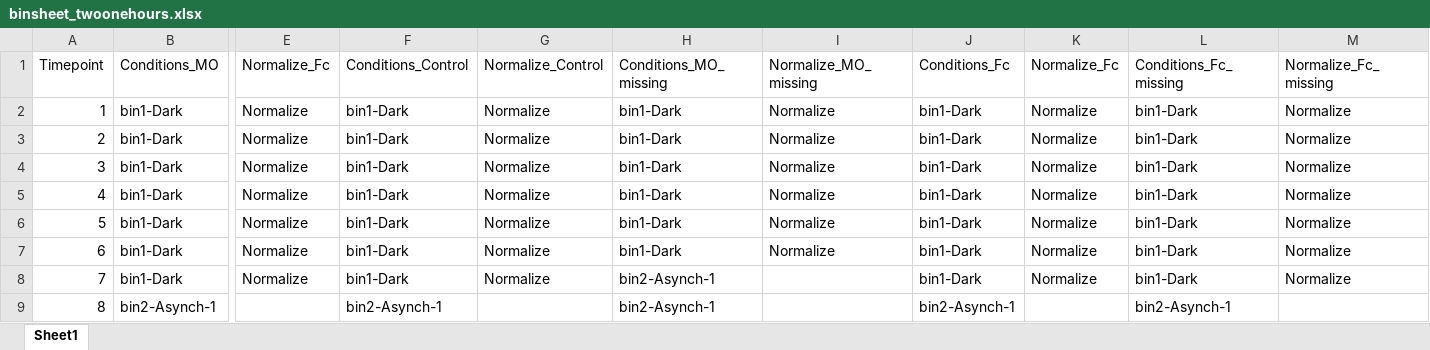
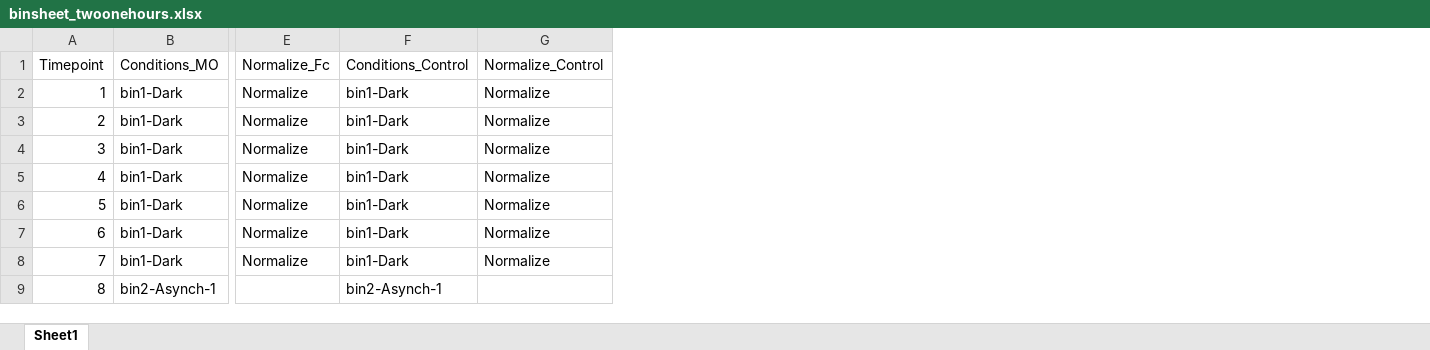
Before and after one commit to ekutsarova/Dynamic-arbor-morphology-analysis, an Excel workbook: binsheet_twoonehours.xlsx, sheet Sheet1, drawn as a sheet; only a part is shown, gaps mark what is left out; values as stored, in another font and other column widths than the file's, no borders; the diff names each change by its address in the sheet, - before the commit and + after, or states it on an @@ line.

Commit message:
replace spreadsheet

```diff
--- a/binsheet_twoonehours.xlsx (sheet Sheet1)
+++ b/binsheet_twoonehours.xlsx (sheet Sheet1)
-column H (Conditions_MO_missing), rows 2-9: bin1-Dark | bin1-Dark | bin1-Dark | bin1-Dark | bin1-Dark | bin1-Dark | bin2-Asynch-1 | bin2-Asynch-1
-column I (Normalize_MO_missing), rows 2-7: all Normalize
-column J (Conditions_Fc), rows 2-9: bin1-Dark | bin1-Dark | bin1-Dark | bin1-Dark | bin1-Dark | bin1-Dark | bin1-Dark | bin2-Asynch-1
-column K (Normalize_Fc), rows 2-8: all Normalize
-column L (Conditions_Fc_missing), rows 2-9: bin1-Dark | bin1-Dark | bin1-Dark | bin1-Dark | bin1-Dark | bin1-Dark | bin1-Dark | bin2-Asynch-1
-column M (Normalize_Fc_missing), rows 2-8: all Normalize
```
